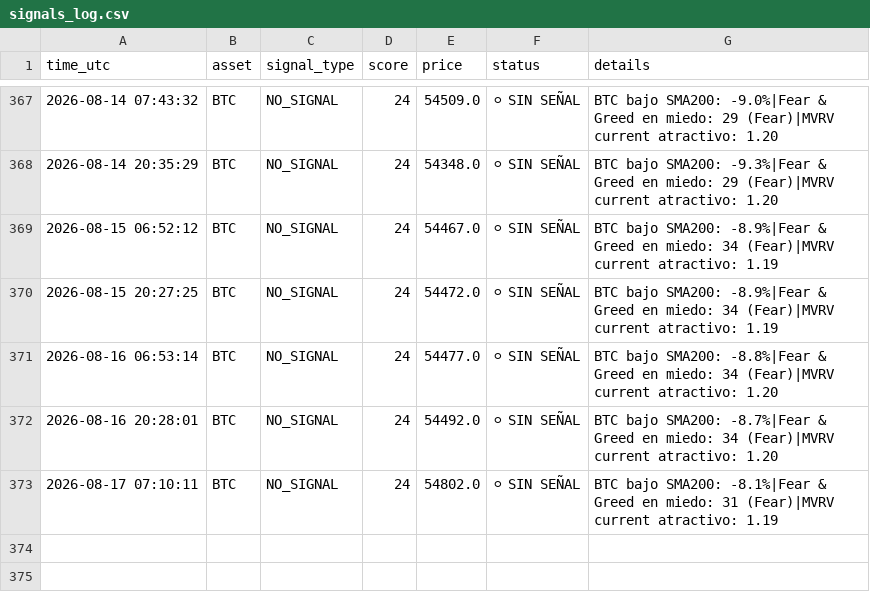
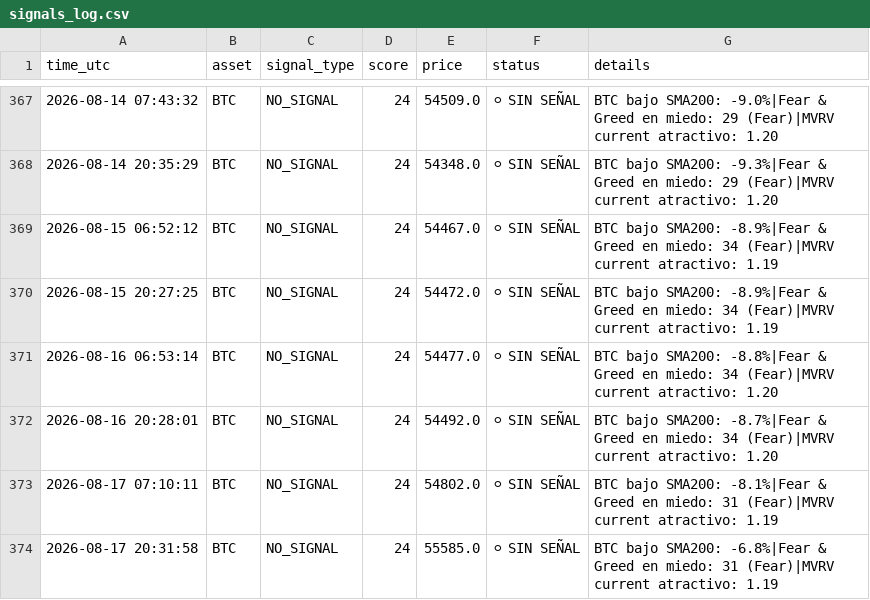
Before and after one commit to DiegoSR-git/market-signal-agent, a CSV file: signals_log.csv, drawn as a sheet; only a part is shown, gaps mark what is left out.

```diff
--- a/signals_log.csv
+++ b/signals_log.csv
@@ -373 +373,2 @@ time_utc,asset,signal_type,score,price,status,details
 2026-08-17 07:10:11,BTC,NO_SIGNAL,24,54802.0,⚪ SIN SEÑAL,BTC bajo SMA200: -8.1%|Fear & Greed en miedo: 31 (Fear)|MVRV current atractivo: 1.19
+2026-08-17 20:31:58,BTC,NO_SIGNAL,24,55585.0,⚪ SIN SEÑAL,BTC bajo SMA200: -6.8%|Fear & Greed en miedo: 31 (Fear)|MVRV current atractivo: 1.19
```
Also changed, not shown: 4 other files.
